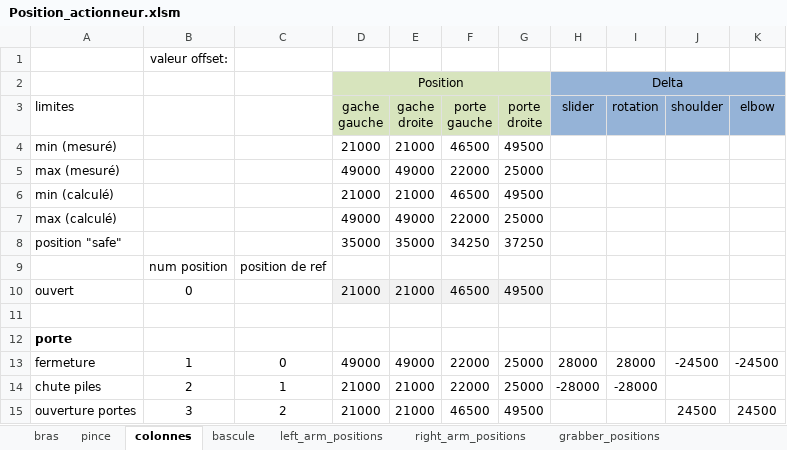
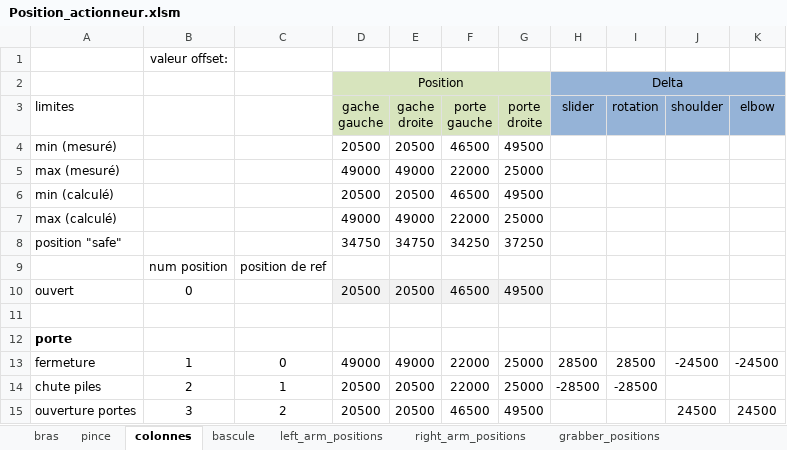
Before and after one commit to goldobot/goldobot_ihm, an Excel workbook: robot_config/Position_actionneur.xlsm, sheet colonnes, drawn as a sheet; values as stored, in another font and other column widths than the file's, no borders; the diff names each change by its address in the sheet, - before the commit and + after, or states it on an @@ line.

```diff
--- a/robot_config/Position_actionneur.xlsm (sheet colonnes)
+++ b/robot_config/Position_actionneur.xlsm (sheet colonnes)
-D4 (gache gauche): 21000
+D4 (gache gauche): 20500
-E4 (gache droite): 21000
+E4 (gache droite): 20500
-D6 (gache gauche): 21000
+D6 (gache gauche): 20500
-E6 (gache droite): 21000
+E6 (gache droite): 20500
-D8 (gache gauche): 35000
+D8 (gache gauche): 34750
-E8 (gache droite): 35000
+E8 (gache droite): 34750
-D10 (gache gauche): 21000
+D10 (gache gauche): 20500
-E10 (gache droite): 21000
+E10 (gache droite): 20500
-H13 (slider): 28000
+H13 (slider): 28500
-I13 (rotation): 28000
+I13 (rotation): 28500
-D14:D15 (gache gauche): 21000
+D14:D15 (gache gauche): 20500
-E14:E15 (gache droite): 21000
+E14:E15 (gache droite): 20500
-H14 (slider): -28000
+H14 (slider): -28500
-I14 (rotation): -28000
+I14 (rotation): -28500
```
Also changed, not shown: sheet colonne_positions, 4 other files.
